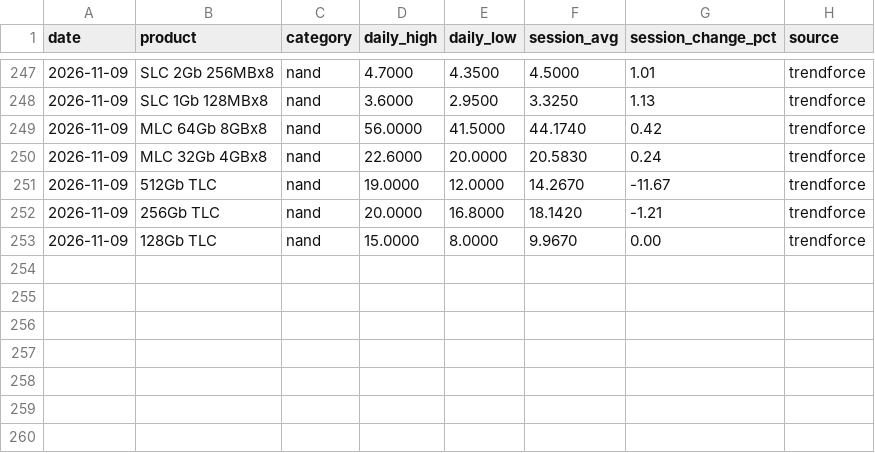
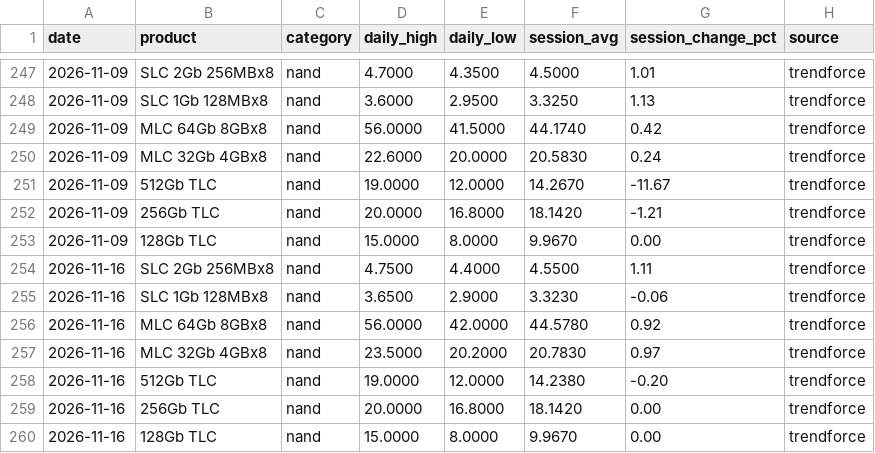
Before and after one commit to karakotaram/memory-spot-tracker, a CSV file: data/nand_spot.csv, drawn as a sheet; only a part is shown, gaps mark what is left out; the diff names each change by its address in the sheet, - before the commit and + after, or states it on an @@ line.

```diff
--- a/data/nand_spot.csv
+++ b/data/nand_spot.csv
+row 254: 2026-11-16 | SLC 2Gb 256MBx8 | nand | 4.7500 | 4.4000 | 4.5500 | 1.11 | trendforce
+row 255: 2026-11-16 | SLC 1Gb 128MBx8 | nand | 3.6500 | 2.9000 | 3.3230 | -0.06 | trendforce
+row 256: 2026-11-16 | MLC 64Gb 8GBx8 | nand | 56.0000 | 42.0000 | 44.5780 | 0.92 | trendforce
+row 257: 2026-11-16 | MLC 32Gb 4GBx8 | nand | 23.5000 | 20.2000 | 20.7830 | 0.97 | trendforce
+row 258: 2026-11-16 | 512Gb TLC | nand | 19.0000 | 12.0000 | 14.2380 | -0.20 | trendforce
+row 259: 2026-11-16 | 256Gb TLC | nand | 20.0000 | 16.8000 | 18.1420 | 0.00 | trendforce
+row 260: 2026-11-16 | 128Gb TLC | nand | 15.0000 | 8.0000 | 9.9670 | 0.00 | trendforce
```
Also changed, not shown: data/dram_spot.csv, docs/data/dram_spot.csv, 3 other files.
